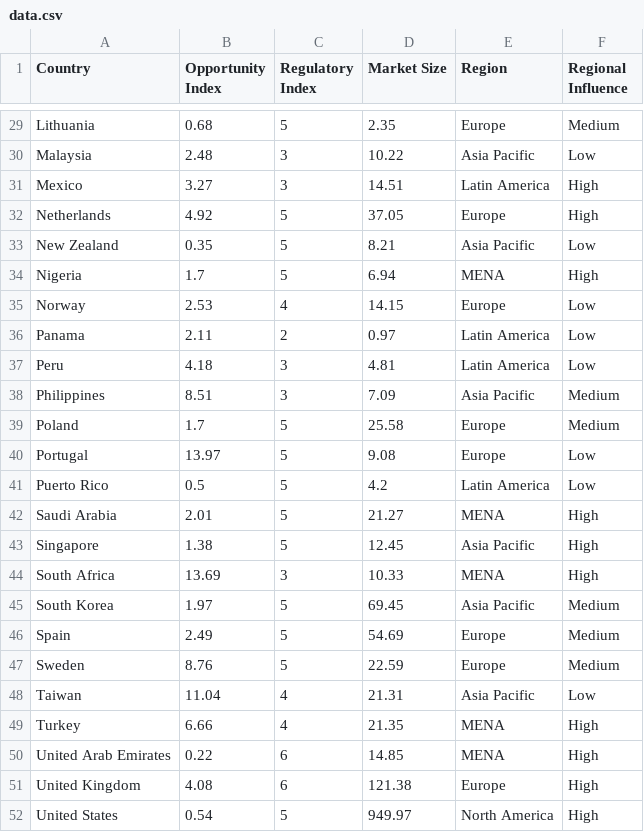
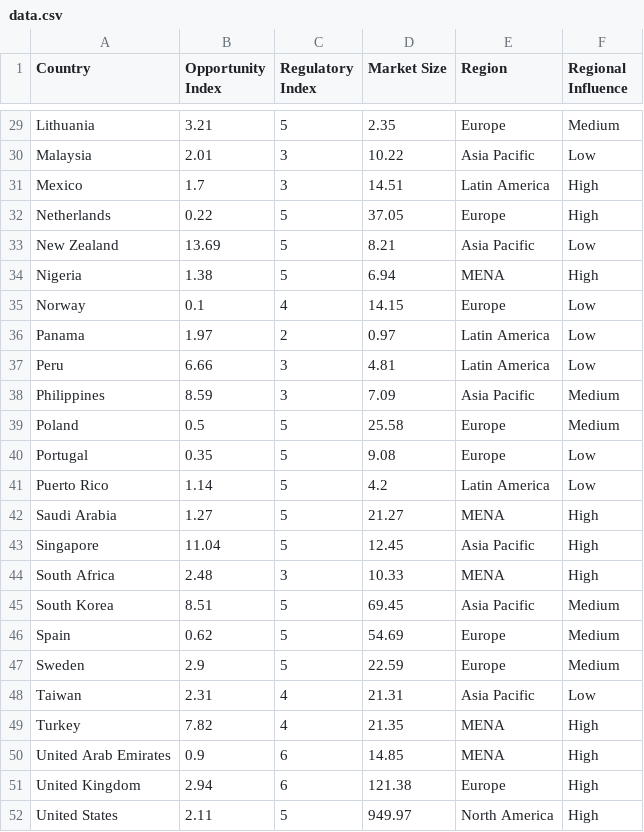
Before and after one commit to James-Christensen/dashboard, a CSV file: data.csv, drawn as a sheet; only a part is shown, gaps mark what is left out; the diff covers the shown part only; the diff names each change by its address in the sheet, - before the commit and + after, or states it on an @@ line.

```diff
--- a/data.csv
+++ b/data.csv
-B29 (Opportunity Index): 0.68
+B29 (Opportunity Index): 3.21
-B30 (Opportunity Index): 2.48
+B30 (Opportunity Index): 2.01
-B31 (Opportunity Index): 3.27
+B31 (Opportunity Index): 1.7
-B32 (Opportunity Index): 4.92
+B32 (Opportunity Index): 0.22
-B33 (Opportunity Index): 0.35
+B33 (Opportunity Index): 13.69
-B34 (Opportunity Index): 1.7
+B34 (Opportunity Index): 1.38
-B35 (Opportunity Index): 2.53
+B35 (Opportunity Index): 0.1
-B36 (Opportunity Index): 2.11
+B36 (Opportunity Index): 1.97
-B37 (Opportunity Index): 4.18
+B37 (Opportunity Index): 6.66
-B38 (Opportunity Index): 8.51
+B38 (Opportunity Index): 8.59
-B39 (Opportunity Index): 1.7
+B39 (Opportunity Index): 0.5
-B40 (Opportunity Index): 13.97
+B40 (Opportunity Index): 0.35
-B41 (Opportunity Index): 0.5
+B41 (Opportunity Index): 1.14
-B42 (Opportunity Index): 2.01
+B42 (Opportunity Index): 1.27
-B43 (Opportunity Index): 1.38
+B43 (Opportunity Index): 11.04
-B44 (Opportunity Index): 13.69
+B44 (Opportunity Index): 2.48
-B45 (Opportunity Index): 1.97
+B45 (Opportunity Index): 8.51
-B46 (Opportunity Index): 2.49
+B46 (Opportunity Index): 0.62
-B47 (Opportunity Index): 8.76
+B47 (Opportunity Index): 2.9
-B48 (Opportunity Index): 11.04
+B48 (Opportunity Index): 2.31
-B49 (Opportunity Index): 6.66
+B49 (Opportunity Index): 7.82
-B50 (Opportunity Index): 0.22
+B50 (Opportunity Index): 0.9
-B51 (Opportunity Index): 4.08
+B51 (Opportunity Index): 2.94
-B52 (Opportunity Index): 0.54
+B52 (Opportunity Index): 2.11
```
Also changed, not shown: 25 edited cells elsewhere in this file.
